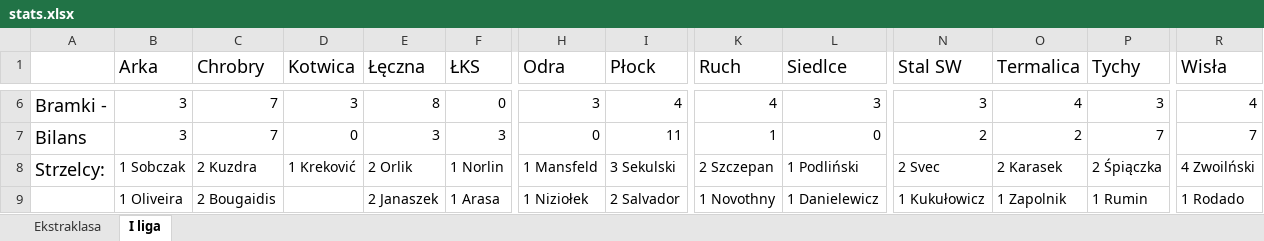
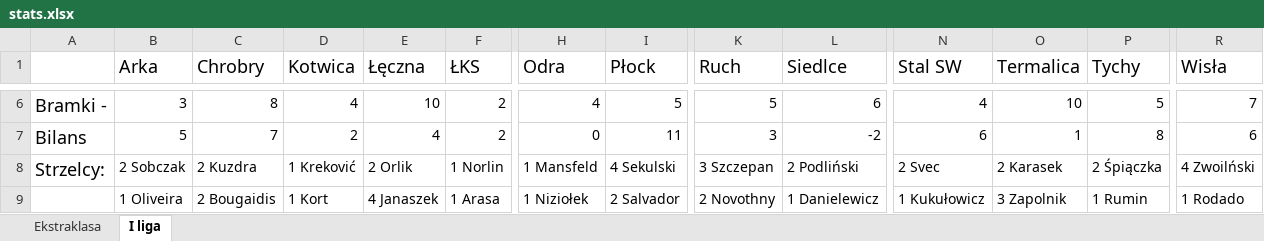
Before and after one commit to mmarcinowski/Football-season-Poisson-model, an Excel workbook: stats.xlsx, sheet I liga, drawn as a sheet; only a part is shown, gaps mark what is left out; values as stored, in another font and other column widths than the file's, no borders; conditional formats not drawn; the diff covers the shown part only; the diff names each change by its address in the sheet, - before the commit and + after, or states it on an @@ line.

```diff
--- a/stats.xlsx (sheet I liga)
+++ b/stats.xlsx (sheet I liga)
-C6 (Chrobry): 7
+C6 (Chrobry): 8
-D6 (Kotwica): 3
+D6 (Kotwica): 4
-E6 (Łęczna): 8
+E6 (Łęczna): 10
-F6 (ŁKS): 0
+F6 (ŁKS): 2
-H6 (Odra): 3
+H6 (Odra): 4
-I6 (Płock): 4
+I6 (Płock): 5
-K6 (Ruch): 4
+K6 (Ruch): 5
-L6 (Siedlce): 3
+L6 (Siedlce): 6
-N6 (Stal SW): 3
+N6 (Stal SW): 4
-O6 (Termalica): 4
+O6 (Termalica): 10
-P6 (Tychy): 3
+P6 (Tychy): 5
-R6 (Wisła): 4
+R6 (Wisła): 7
-B7 (Arka): 3
+B7 (Arka): 5
-D7 (Kotwica): 0
+D7 (Kotwica): 2
-E7 (Łęczna): 3
+E7 (Łęczna): 4
-F7 (ŁKS): 3
+F7 (ŁKS): 2
-K7 (Ruch): 1
+K7 (Ruch): 3
-L7 (Siedlce): 0
+L7 (Siedlce): -2
-N7 (Stal SW): 2
+N7 (Stal SW): 6
-O7 (Termalica): 2
+O7 (Termalica): 1
-P7 (Tychy): 7
+P7 (Tychy): 8
-R7 (Wisła): 7
+R7 (Wisła): 6
-B8 (Arka): 1 Sobczak
+B8 (Arka): 2 Sobczak
-I8 (Płock): 3 Sekulski
+I8 (Płock): 4 Sekulski
-K8 (Ruch): 2 Szczepan
+K8 (Ruch): 3 Szczepan
-L8 (Siedlce): 1 Podliński
+L8 (Siedlce): 2 Podliński
-D9 (Kotwica): (empty)
+D9 (Kotwica): 1 Kort
-E9 (Łęczna): 2 Janaszek
+E9 (Łęczna): 4 Janaszek
-K9 (Ruch): 1 Novothny
+K9 (Ruch): 2 Novothny
-O9 (Termalica): 1 Zapolnik
+O9 (Termalica): 3 Zapolnik
```
Also changed, not shown: 1 added row, 1 removed row and 46 edited cells elsewhere in this sheet, sheet Ekstraklasa, 1 other file.
